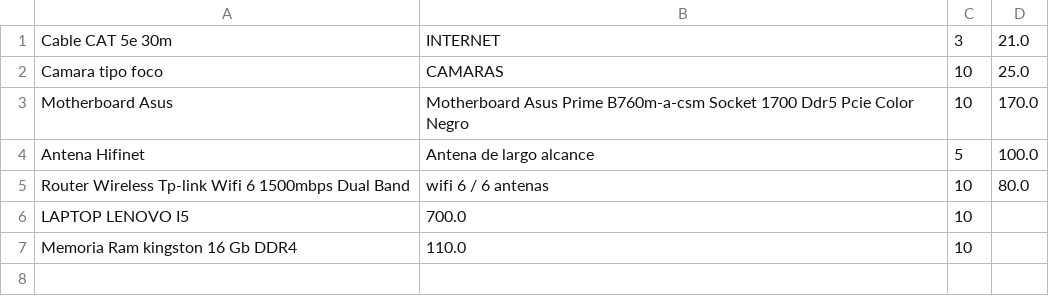
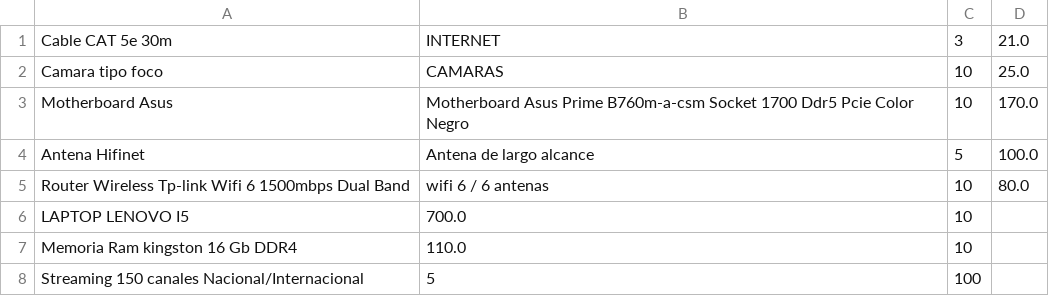
Before and after one commit to BEHEMOTH93/proyecto_hifinet, a CSV file: inventario/data/datos.csv, drawn as a sheet.

```diff
--- a/inventario/data/datos.csv
+++ b/inventario/data/datos.csv
@@ -7 +7,2 @@ LAPTOP LENOVO I5,700.0,10
 Memoria Ram kingston 16 Gb DDR4,110.0,10
+Streaming 150 canales Nacional/Internacional,5,100
```
Also changed, not shown: 6 other files.
